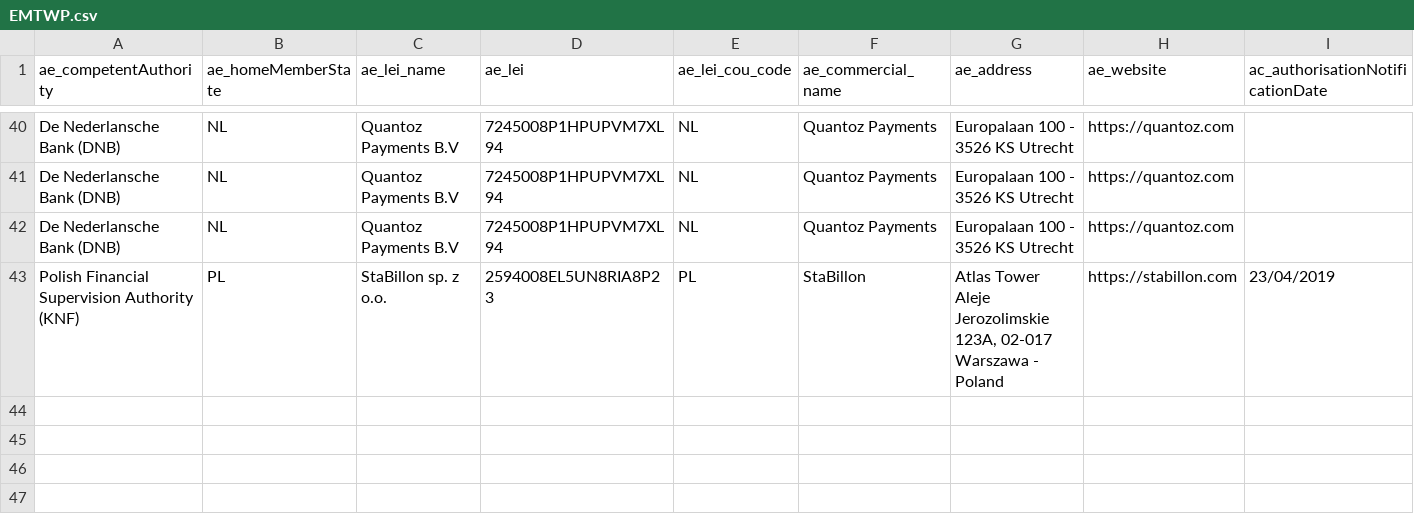
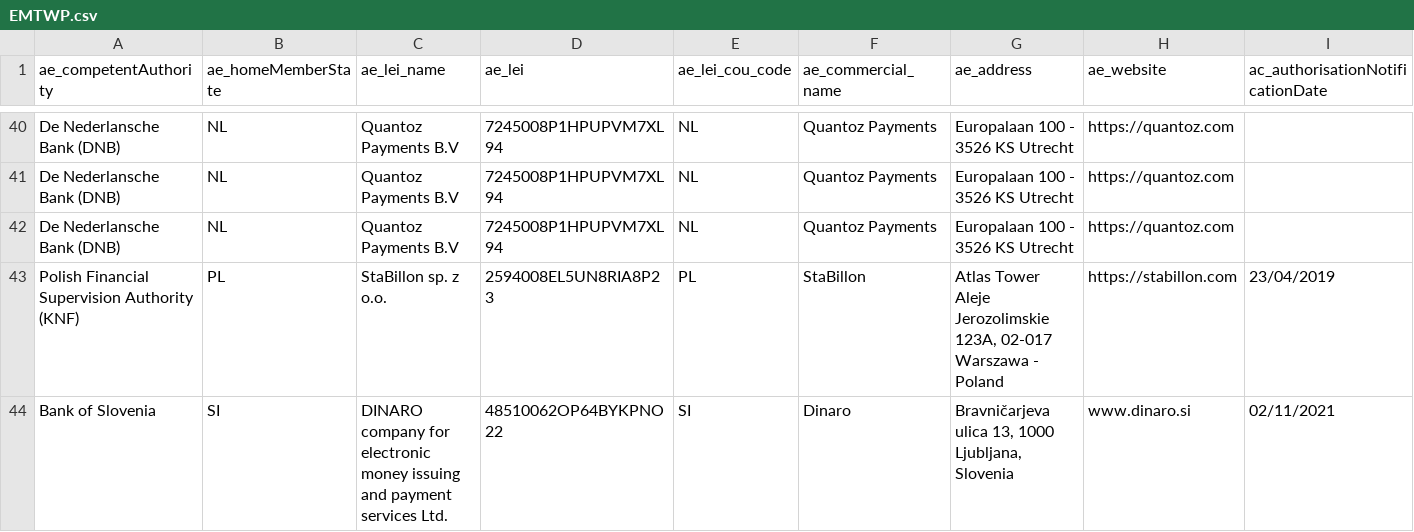
Before and after one commit to CASP-Tracker/mica-register-data, a CSV file: source/EMTWP.csv, drawn as a sheet; only a part is shown, gaps mark what is left out; rows hold the shown columns only; the diff names each change by its address in the sheet, - before the commit and + after, or states it on an @@ line.

```diff
--- a/source/EMTWP.csv
+++ b/source/EMTWP.csv
+row 44: Bank of Slovenia | SI | DINARO company for electronic money issuing and payment services Ltd. | 48510062OP64BYKPNO22 | SI | Dinaro | Bravničarjeva ulica 13, 1000 Ljubljana, Slovenia | www.dinaro.si | 02/11/2021
```
Also changed, not shown: source/CASPS.csv, 8 other files.
